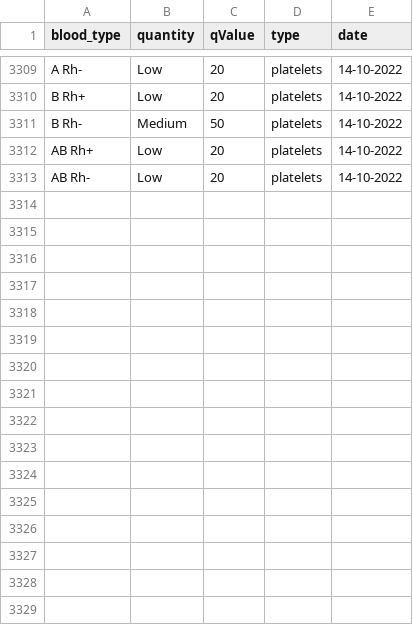
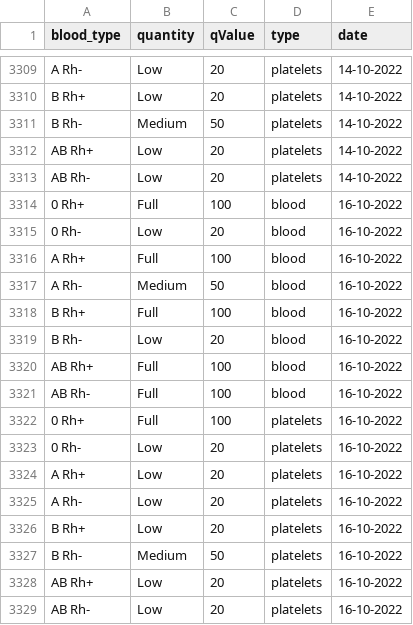
Before and after one commit to sjerzykiewicz/blood_donations_analysis, a CSV file: data/blood_donation_warsaw.csv, drawn as a sheet; only a part is shown, gaps mark what is left out.

Commit message:
Automated data update

```diff
--- a/data/blood_donation_warsaw.csv
+++ b/data/blood_donation_warsaw.csv
@@ -3313 +3313,17 @@ AB Rh+,Low,20,platelets,14-10-2022
 AB Rh-,Low,20,platelets,14-10-2022
+0 Rh+,Full,100,blood,16-10-2022
+0 Rh-,Low,20,blood,16-10-2022
+A Rh+,Full,100,blood,16-10-2022
+A Rh-,Medium,50,blood,16-10-2022
+B Rh+,Full,100,blood,16-10-2022
+B Rh-,Low,20,blood,16-10-2022
+AB Rh+,Full,100,blood,16-10-2022
+AB Rh-,Full,100,blood,16-10-2022
+0 Rh+,Full,100,platelets,16-10-2022
+0 Rh-,Low,20,platelets,16-10-2022
+A Rh+,Low,20,platelets,16-10-2022
+A Rh-,Low,20,platelets,16-10-2022
+B Rh+,Low,20,platelets,16-10-2022
+B Rh-,Medium,50,platelets,16-10-2022
+AB Rh+,Low,20,platelets,16-10-2022
+AB Rh-,Low,20,platelets,16-10-2022
```
